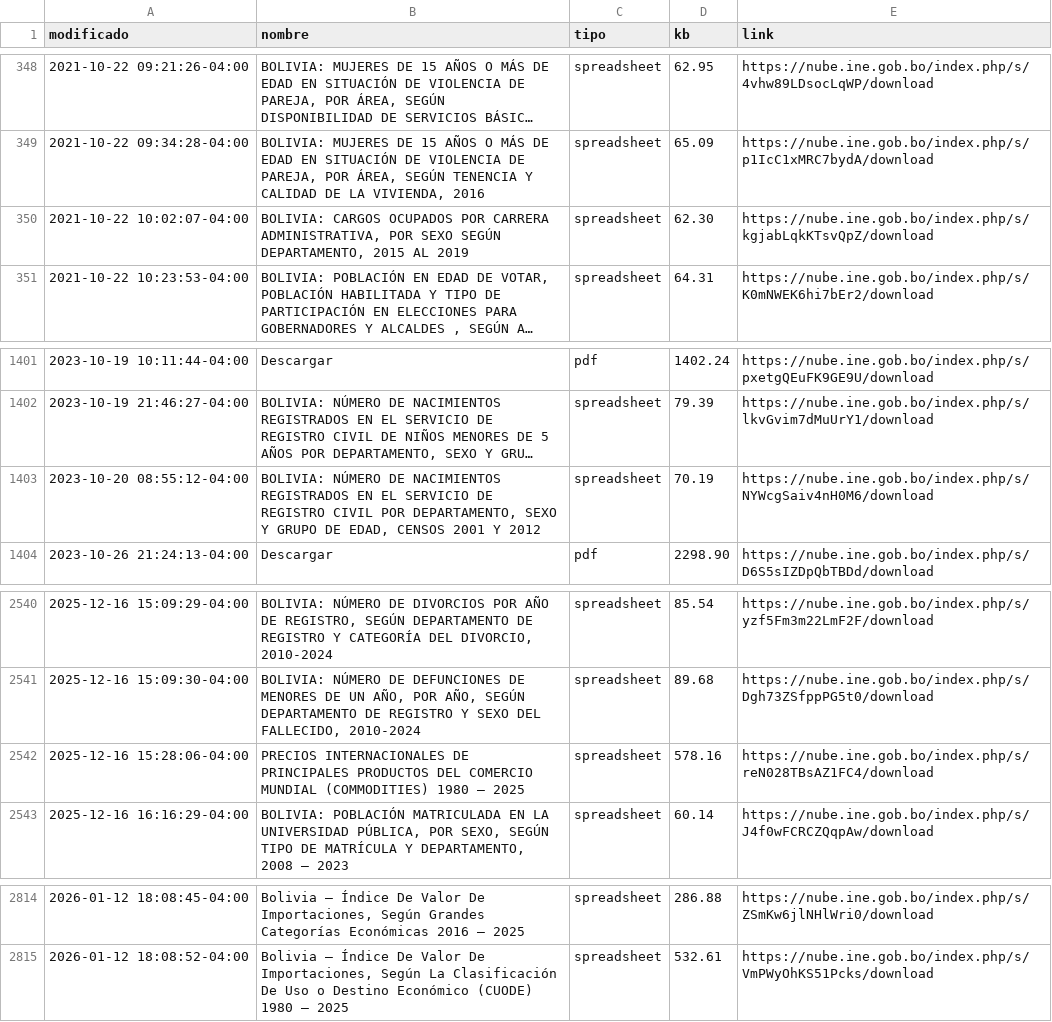
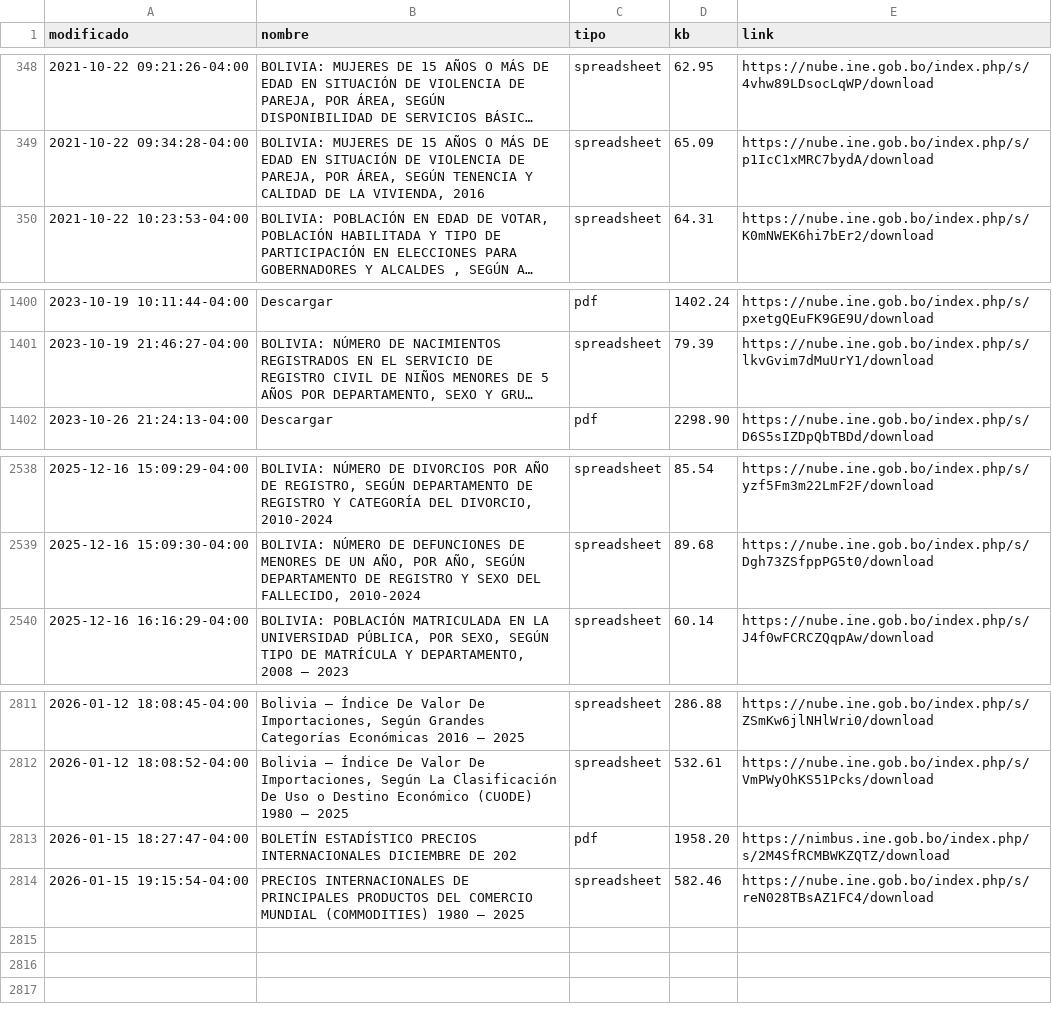
Before and after one commit to mauforonda/catalogo-ine, a CSV file: catalogo_ine.csv, drawn as a sheet; only a part is shown, gaps mark what is left out; long unchanged cells end in …; removed rows and columns are numbered as before the commit, all else as after; the diff names each change by its address in the sheet, - before the commit and + after, or states it on an @@ line.

```diff
--- a/catalogo_ine.csv
+++ b/catalogo_ine.csv
-row 350: 2021-10-22 10:02:07-04:00 | BOLIVIA: CARGOS OCUPADOS POR CARRERA ADMINISTRATIVA, POR SEXO SEGÚN DEPARTAMENTO, 2015 AL 2019 | spreadsheet | 62.30 | https://nube.ine.gob.bo/index.php/s/kgjabLqkKTsvQpZ/download
-row 1403: 2023-10-20 08:55:12-04:00 | BOLIVIA: NÚMERO DE NACIMIENTOS REGISTRADOS EN EL SERVICIO DE REGISTRO CIVIL POR DEPARTAMENTO, SEXO Y GRUPO DE EDAD, CENSOS 2001 Y 2012 | spreadsheet | 70.19 | https://nube.ine.gob.bo/index.php/s/NYWcgSaiv4nH0M6/download
-row 2542: 2025-12-16 15:28:06-04:00 | PRECIOS INTERNACIONALES DE PRINCIPALES PRODUCTOS DEL COMERCIO MUNDIAL (COMMODITIES) 1980 – 2025 | spreadsheet | 578.16 | https://nube.ine.gob.bo/index.php/s/reN028TBsAZ1FC4/download
+row 2813: 2026-01-15 18:27:47-04:00 | BOLETÍN ESTADÍSTICO PRECIOS INTERNACIONALES DICIEMBRE DE 202 | pdf | 1958.20 | https://nimbus.ine.gob.bo/index.php/s/2M4SfRCMBWKZQTZ/download
+row 2814: 2026-01-15 19:15:54-04:00 | PRECIOS INTERNACIONALES DE PRINCIPALES PRODUCTOS DEL COMERCIO MUNDIAL (COMMODITIES) 1980 – 2025 | spreadsheet | 582.46 | https://nube.ine.gob.bo/index.php/s/reN028TBsAZ1FC4/download
```
Also changed, not shown: catalogo_ine_historial.csv.
